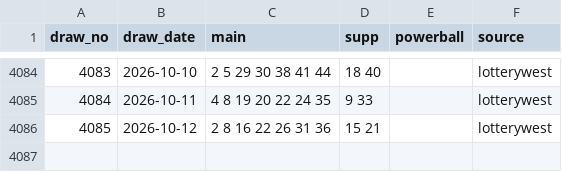
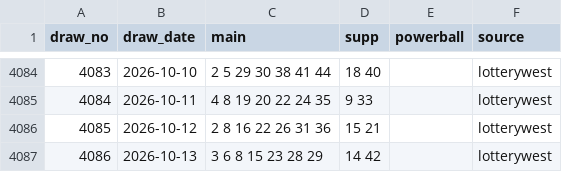
Before and after one commit to nathan13vaughan/lotto-lab, a CSV file: data/draws/setforlife.csv, drawn as a sheet; only a part is shown, gaps mark what is left out.

```diff
--- a/data/draws/setforlife.csv
+++ b/data/draws/setforlife.csv
@@ -4086 +4086,2 @@ draw_no,draw_date,main,supp,powerball,source
 4085,2026-10-12,2 8 16 22 26 31 36,15 21,,lotterywest
+4086,2026-10-13,3 6 8 15 23 28 29,14 42,,lotterywest
```
Also changed, not shown: 2 other files.
